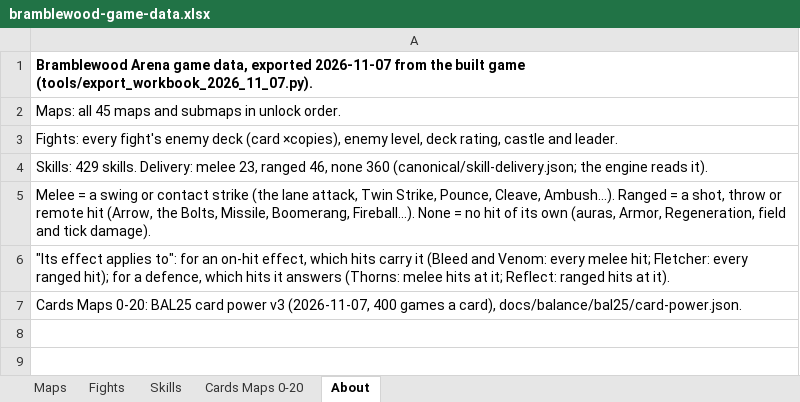
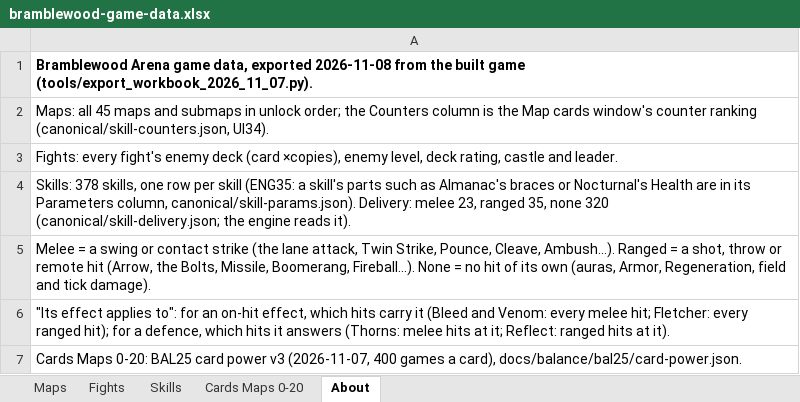
Before and after one commit to herougan/bramblewood-arena-game, an Excel workbook: docs/exports/bramblewood-game-data.xlsx, sheet About, drawn as a sheet; values as stored, in another font and other column widths than the file's, no borders; the diff names each change by its address in the sheet, - before the commit and + after, or states it on an @@ line.

```diff
--- a/docs/exports/bramblewood-game-data.xlsx (sheet About)
+++ b/docs/exports/bramblewood-game-data.xlsx (sheet About)
-A1: …data, exported 2026-11-07 from the…
+A1: …data, exported 2026-11-08 from the…
-A2: …in unlock order.
+A2: …in unlock order; the Counters column is the Map cards window's counter ranking (canonical/skill-counters.json, UI34).
-A4: Skills: 429 skills. Delivery: melee 23, ranged 46, none 360 (canonical/skill-delivery.json; the…
+A4: Skills: 378 skills, one row per skill (ENG35: a skill's parts such as Almanac's braces or Nocturnal's Health are in its Parameters column, canonical/skill-params.json). Delivery: melee 23, ranged 35, none 320 (canonical/skill-delivery.json; the…
```
Also changed, not shown: sheet Skills, sheet Maps, sheet Cards Maps 0-20, 43 other files.
